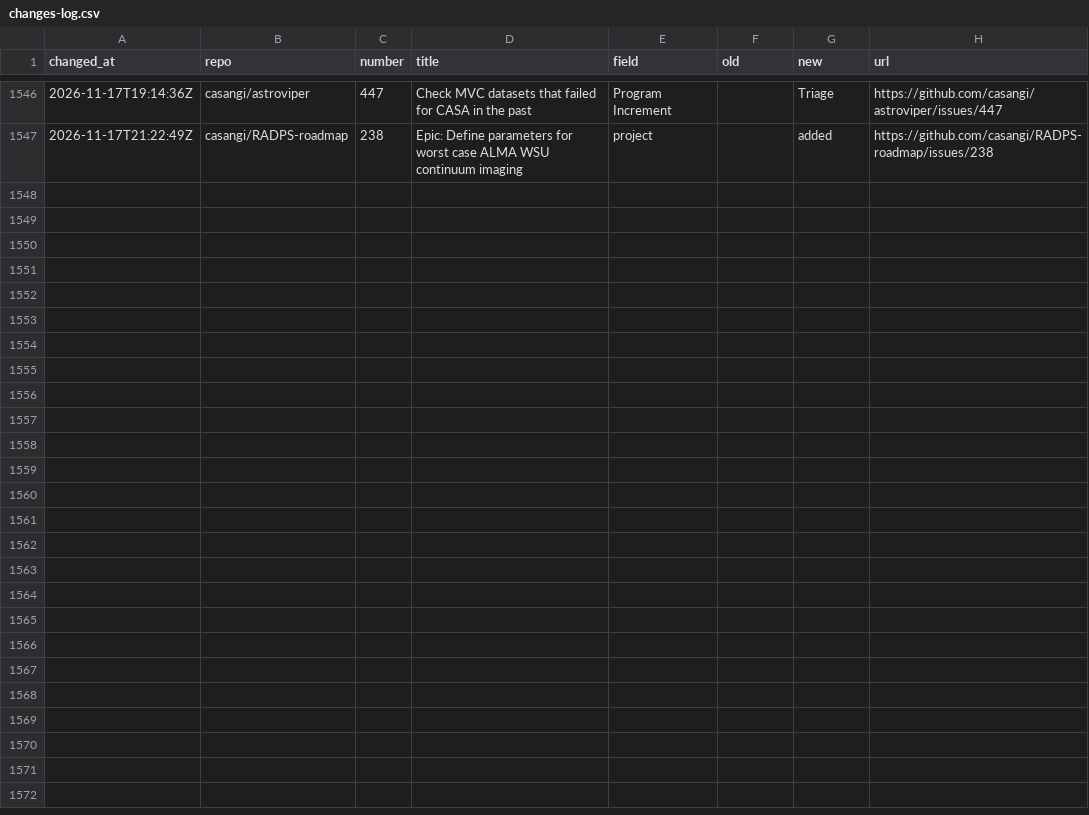
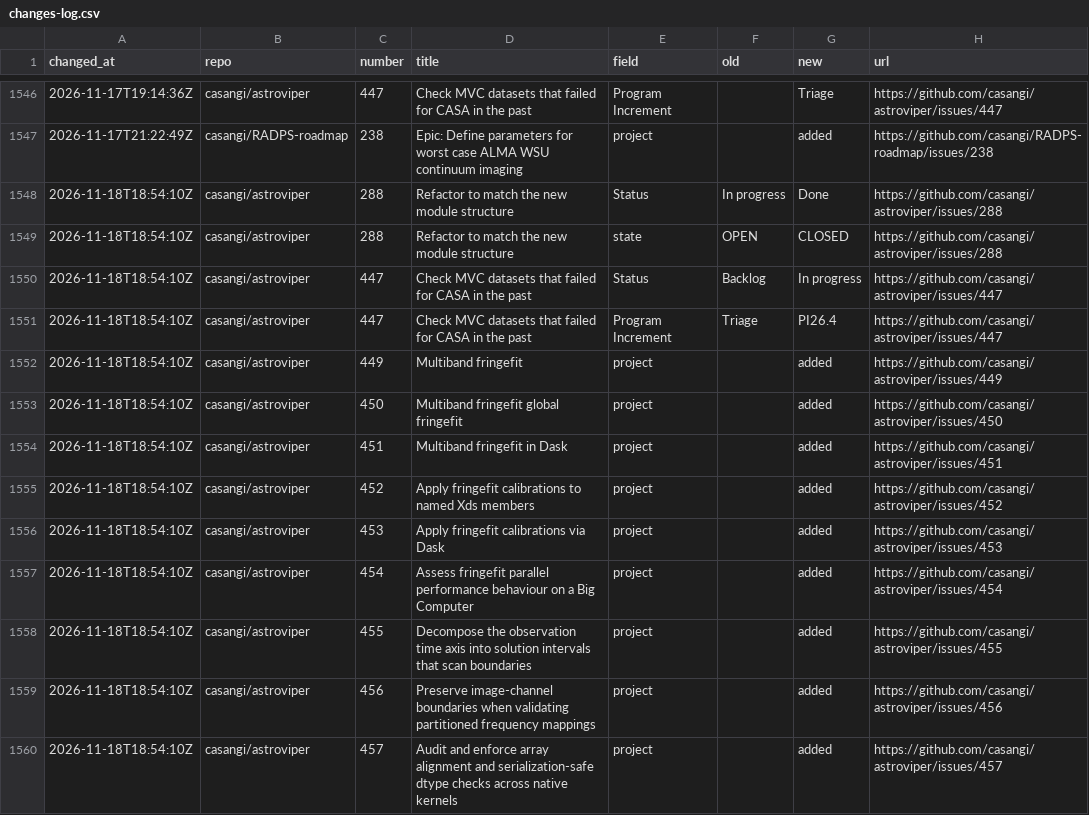
Before and after one commit to casangi/RADPS-roadmap, a CSV file: project33/changes-log.csv, drawn as a sheet; only a part is shown, gaps mark what is left out; the diff names each change by its address in the sheet, - before the commit and + after, or states it on an @@ line.

```diff
--- a/project33/changes-log.csv
+++ b/project33/changes-log.csv
+row 1548: 2026-11-18T18:54:10Z | casangi/astroviper | 288 | Refactor to match the new module structure | Status | In progress | Done | https://github.com/casangi/astroviper/issues/288
+row 1549: 2026-11-18T18:54:10Z | casangi/astroviper | 288 | Refactor to match the new module structure | state | OPEN | CLOSED | https://github.com/casangi/astroviper/issues/288
+row 1550: 2026-11-18T18:54:10Z | casangi/astroviper | 447 | Check MVC datasets that failed for CASA in the past | Status | Backlog | In progress | https://github.com/casangi/astroviper/issues/447
+row 1551: 2026-11-18T18:54:10Z | casangi/astroviper | 447 | Check MVC datasets that failed for CASA in the past | Program Increment | Triage | PI26.4 | https://github.com/casangi/astroviper/issues/447
+row 1552: 2026-11-18T18:54:10Z | casangi/astroviper | 449 | Multiband fringefit | project |  | added | https://github.com/casangi/astroviper/issues/449
+row 1553: 2026-11-18T18:54:10Z | casangi/astroviper | 450 | Multiband fringefit global fringefit | project |  | added | https://github.com/casangi/astroviper/issues/450
+row 1554: 2026-11-18T18:54:10Z | casangi/astroviper | 451 | Multiband fringefit in Dask | project |  | added | https://github.com/casangi/astroviper/issues/451
+row 1555: 2026-11-18T18:54:10Z | casangi/astroviper | 452 | Apply fringefit calibrations to named Xds members | project |  | added | https://github.com/casangi/astroviper/issues/452
+row 1556: 2026-11-18T18:54:10Z | casangi/astroviper | 453 | Apply fringefit calibrations via Dask | project |  | added | https://github.com/casangi/astroviper/issues/453
+row 1557: 2026-11-18T18:54:10Z | casangi/astroviper | 454 | Assess fringefit parallel performance behaviour on a Big Computer | project |  | added | https://github.com/casangi/astroviper/issues/454
+row 1558: 2026-11-18T18:54:10Z | casangi/astroviper | 455 | Decompose the observation time axis into solution intervals that scan boundaries | project |  | added | https://github.com/casangi/astroviper/issues/455
+row 1559: 2026-11-18T18:54:10Z | casangi/astroviper | 456 | Preserve image-channel boundaries when validating partitioned frequency mappings | project |  | added | https://github.com/casangi/astroviper/issues/456
+row 1560: 2026-11-18T18:54:10Z | casangi/astroviper | 457 | Audit and enforce array alignment and serialization-safe dtype checks across native kernels | project |  | added | https://github.com/casangi/astroviper/issues/457
```
Also changed, not shown: project33/pi/PI26.4.csv, project33/pi/Triage.csv, 4 other files.
